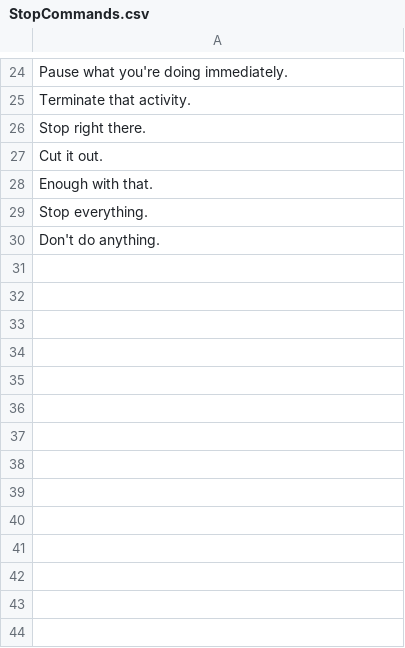
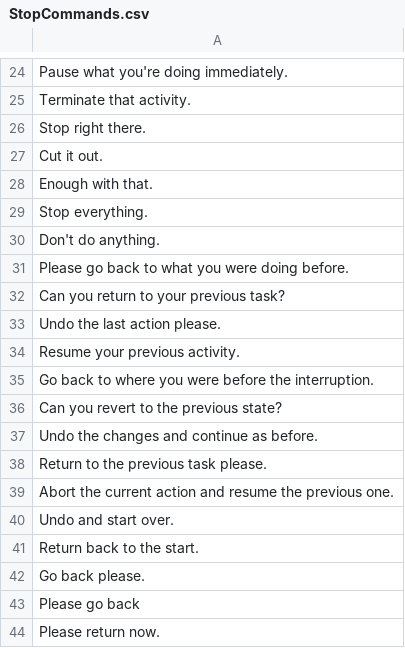
Before and after one commit to RoBorregos/home-hri, a CSV file: nlp/StopCommands/StopCommands.csv, drawn as a sheet; only a part is shown, gaps mark what is left out.

Commit message:
feat: updated dataset

```diff
--- a/nlp/StopCommands/StopCommands.csv
+++ b/nlp/StopCommands/StopCommands.csv
@@ -30 +30,15 @@ Stop everything.
 Don't do anything.
+Please go back to what you were doing before.
+Can you return to your previous task?
+Undo the last action please.
+Resume your previous activity.
+Go back to where you were before the interruption.
+Can you revert to the previous state?
+Undo the changes and continue as before.
+Return to the previous task please.
+Abort the current action and resume the previous one.
+Undo and start over.
+Return back to the start.
+Go back please.
+Please go back
+Please return now.
```
Also changed, not shown: 4 other files.
